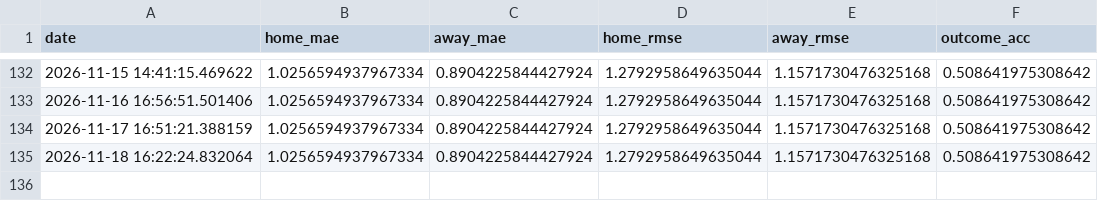
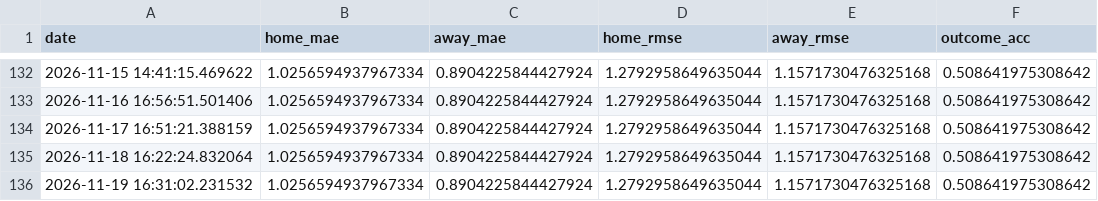
Before and after one commit to gmalbert/premier-league, a CSV file: data_files/poisson_metrics_history.csv, drawn as a sheet; only a part is shown, gaps mark what is left out.

```diff
--- a/data_files/poisson_metrics_history.csv
+++ b/data_files/poisson_metrics_history.csv
@@ -135 +135,2 @@ date,home_mae,away_mae,home_rmse,away_rmse,outcome_acc
 2026-11-18 16:22:24.832064,1.0256594937967334,0.8904225844427924,1.2792958649635044,1.1571730476325168,0.508641975308642
+2026-11-19 16:31:02.231532,1.0256594937967334,0.8904225844427924,1.2792958649635044,1.1571730476325168,0.508641975308642
```
Also changed, not shown: data_files/upcoming_fixtures.csv, data_files/upcoming_predictions.csv, 9 other files.
